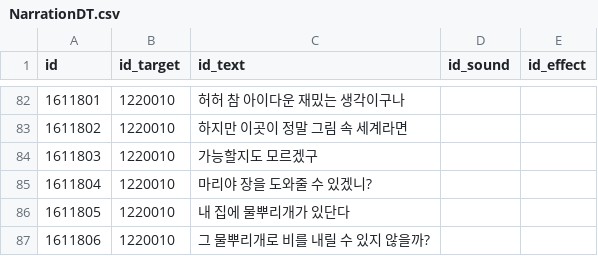
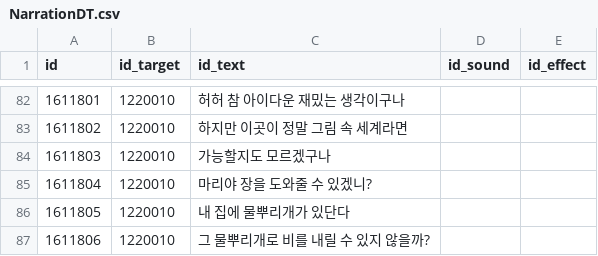
Before and after one commit to khee8469/ProjectMonet, a CSV file: Assets/PG_SJC/Resources/DataTable/NarrationDT.csv, drawn as a sheet; only a part is shown, gaps mark what is left out; the diff covers the shown part only.

```diff
--- a/Assets/PG_SJC/Resources/DataTable/NarrationDT.csv
+++ b/Assets/PG_SJC/Resources/DataTable/NarrationDT.csv
@@ -83,3 +83,3 @@ id,id_target,id_text,id_sound,id_effect
 1611802,1220010,하지만 이곳이 정말 그림 속 세계라면,,
-1611803,1220010,가능할지도 모르겠구,,
+1611803,1220010,가능할지도 모르겠구나,,
 1611804,1220010,마리야 장을 도와줄 수 있겠니?,,
```
Also changed, not shown: 15 added rows, 37 removed rows and 43 edited cells elsewhere in this file, Assets/PG_SJC/Resources/DataTable/NarrationBundleDT.csv, Assets/PG_SJC/Resources/DataTable/QuestDT.csv, 8 other files.
